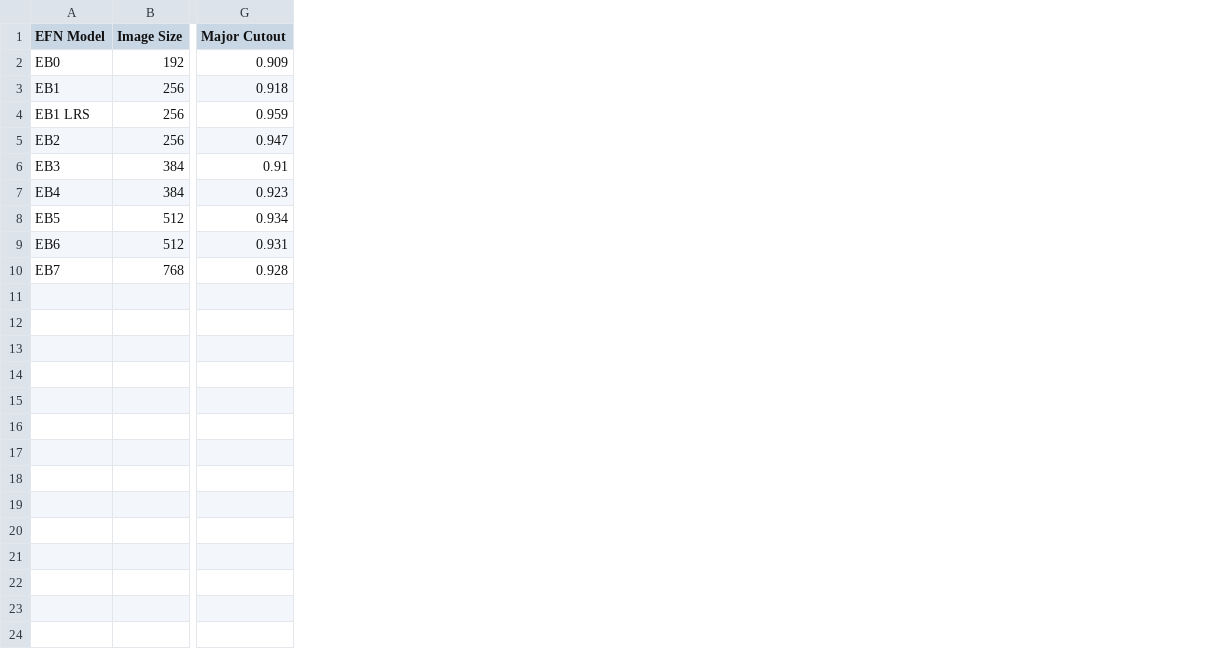
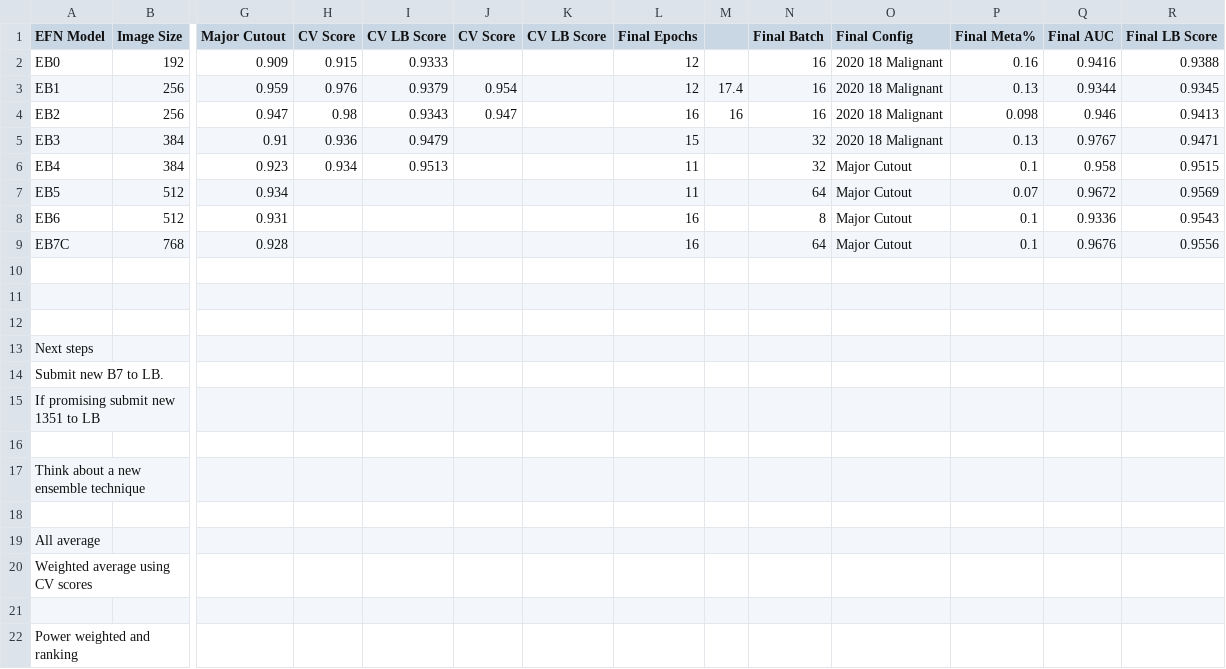
Before and after one commit to JsyPhil/2020-Melanoma-Comp, a CSV file: Phil/experiments/experiments_summary.csv, drawn as a sheet; only a part is shown, gaps mark what is left out; removed rows and columns are numbered as before the commit, all else as after; rows hold the shown columns only; the diff names each change by its address in the sheet, - before the commit and + after, or states it on an @@ line.

```diff
--- a/Phil/experiments/experiments_summary.csv
+++ b/Phil/experiments/experiments_summary.csv
+column H (CV Score), rows 2-6: 0.915 | 0.976 | 0.98 | 0.936 | 0.934
+column I (CV LB Score), rows 2-6: 0.9333 | 0.9379 | 0.9343 | 0.9479 | 0.9513
+column J (CV Score), rows 3-4: 0.954 | 0.947
+column K (CV LB Score), empty
+column L (Final Epochs), rows 2-9: 12 | 12 | 16 | 15 | 11 | 11 | 16 | 16
+column M, rows 3-4: 17.4 | 16
+column N (Final Batch), rows 2-9: 16 | 16 | 16 | 32 | 32 | 64 | 8 | 64
+column O (Final Config), rows 2-9: 2020 18 Malignant | 2020 18 Malignant | 2020 18 Malignant | 2020 18 Malignant | Major Cutout | Major Cutout | Major Cutout | Major Cutout
+column P (Final Meta%), rows 2-9: 0.16 | 0.13 | 0.098 | 0.13 | 0.1 | 0.07 | 0.1 | 0.1
+column Q (Final AUC), rows 2-9: 0.9416 | 0.9344 | 0.946 | 0.9767 | 0.958 | 0.9672 | 0.9336 | 0.9676
+column R (Final LB Score), rows 2-9: 0.9388 | 0.9345 | 0.9413 | 0.9471 | 0.9515 | 0.9569 | 0.9543 | 0.9556
-row 3: EB1 | 256 | 0.918
-A3 (EFN Model): EB1 LRS
+A3 (EFN Model): EB1
-A9 (EFN Model): EB7
+A9 (EFN Model): EB7C
+row 10: (empty)
+row 11: (empty)
+row 12: (empty)
+row 13: Next steps
+row 14: Submit new B7 to LB.
+row 15: If promising submit new 1351 to LB
+row 16: (empty)
+row 17: Think about a new ensemble technique
+row 18: (empty)
+row 19: All average
+row 20: Weighted average using CV scores
+row 21: (empty)
+row 22: Power weighted and ranking
```
Also changed, not shown: 1 other file.
